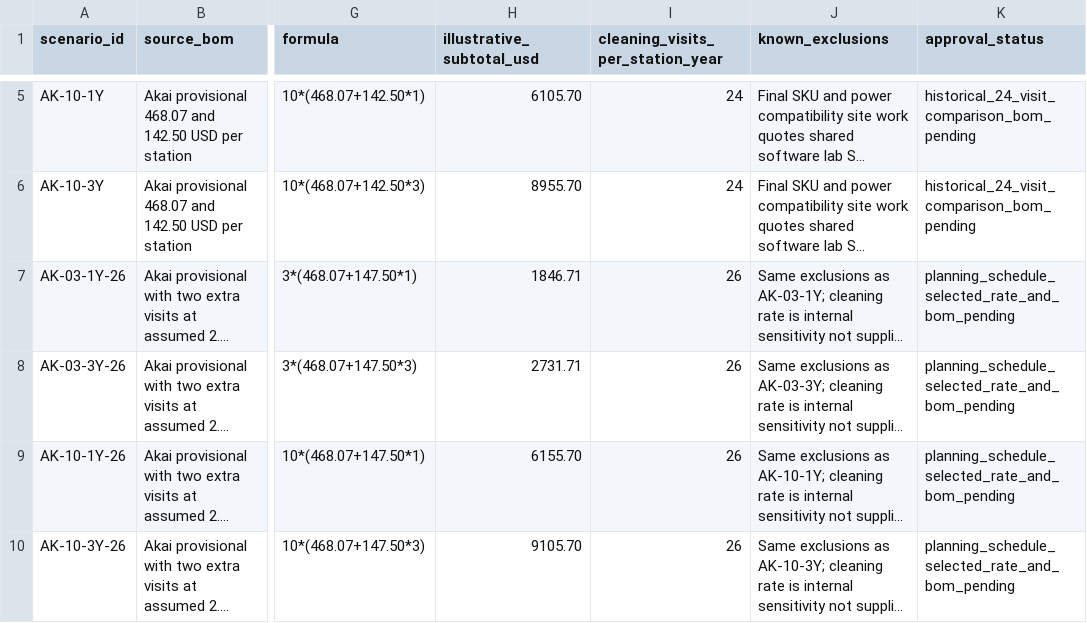
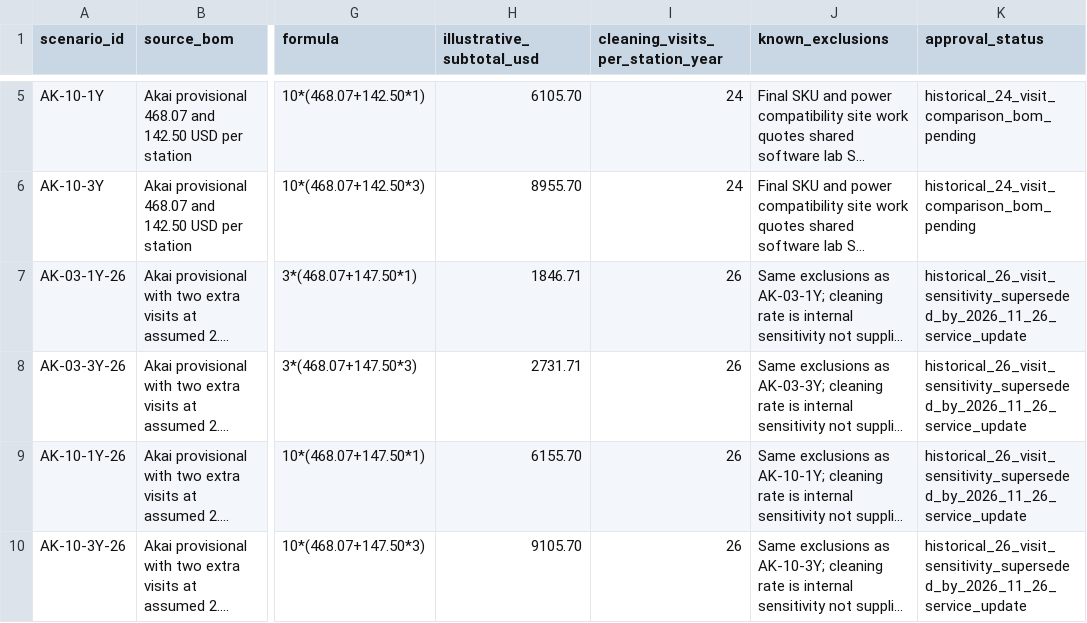
Before and after one commit to tuanchau832-ai/Final-Assignment, a CSV file: website/content/cost-scenarios-2026-11-25.csv, drawn as a sheet; only a part is shown, gaps mark what is left out; long unchanged cells end in …; the diff names each change by its address in the sheet, - before the commit and + after, or states it on an @@ line.

```diff
--- a/website/content/cost-scenarios-2026-11-25.csv
+++ b/website/content/cost-scenarios-2026-11-25.csv
-K7:K10 (approval_status): planning_schedule_selected_rate_and_bom_pending
+K7:K10 (approval_status): historical_26_visit_sensitivity_superseded_by_2026_11_26_service_update
```
Also changed, not shown: website/content/evidence-register.csv, 11 other files.
